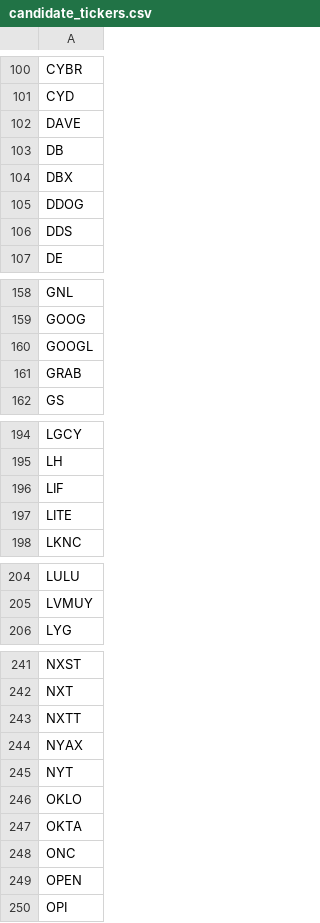
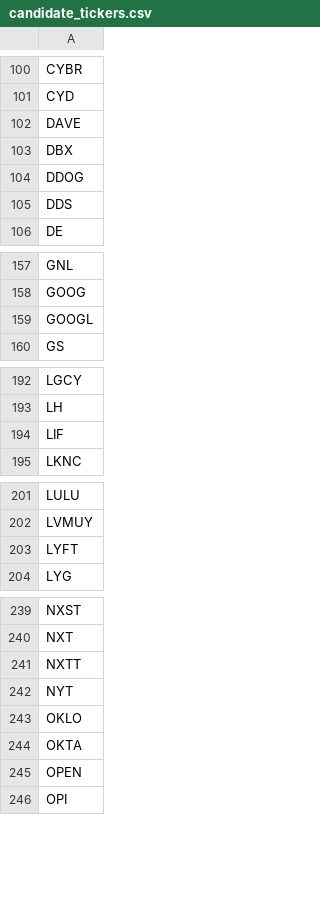
Before and after one commit to dakara32/GPT_Code, a CSV file: candidate_tickers.csv, drawn as a sheet; only a part is shown, gaps mark what is left out.

Commit message:
Update candidate tickers list

```diff
--- a/candidate_tickers.csv
+++ b/candidate_tickers.csv
@@ -102,3 +102,2 @@ CYD
 DAVE
-DB
 DBX
@@ -160,3 +159,2 @@ GOOG
 GOOGL
-GRAB
 GS
@@ -196,3 +194,2 @@ LH
 LIF
-LITE
 LKNC
@@ -205,2 +202,3 @@ LULU
 LVMUY
+LYFT
 LYG
@@ -243,3 +241,2 @@ NXT
 NXTT
-NYAX
 NYT
@@ -247,3 +244,2 @@ OKLO
 OKTA
-ONC
 OPEN
```
Also changed, not shown: 1 other file.
